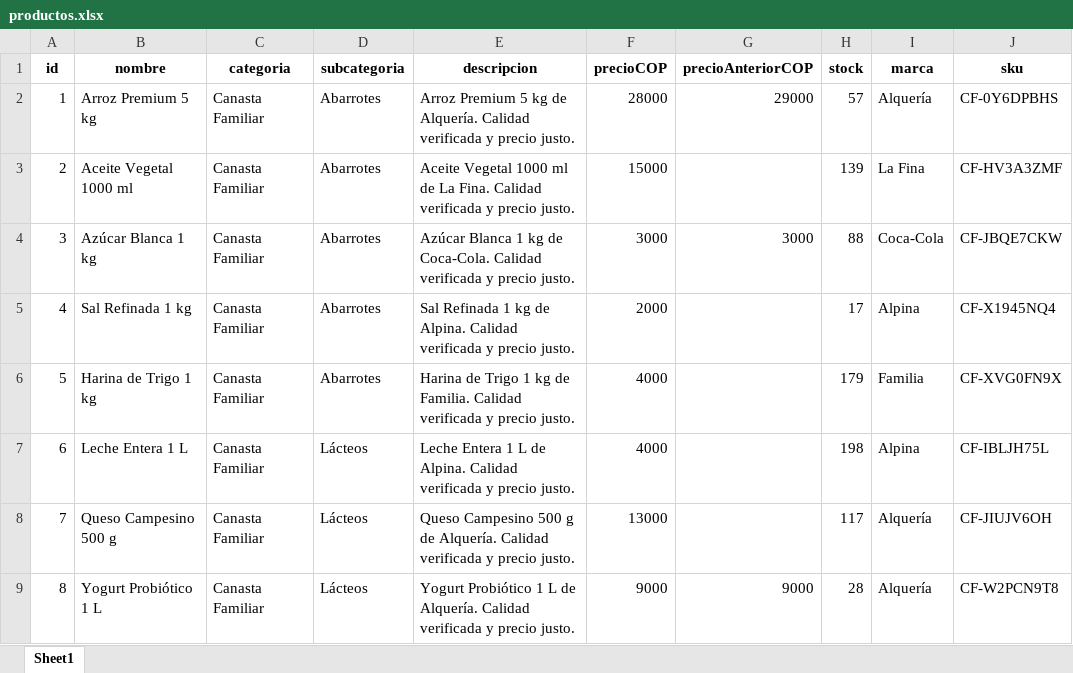
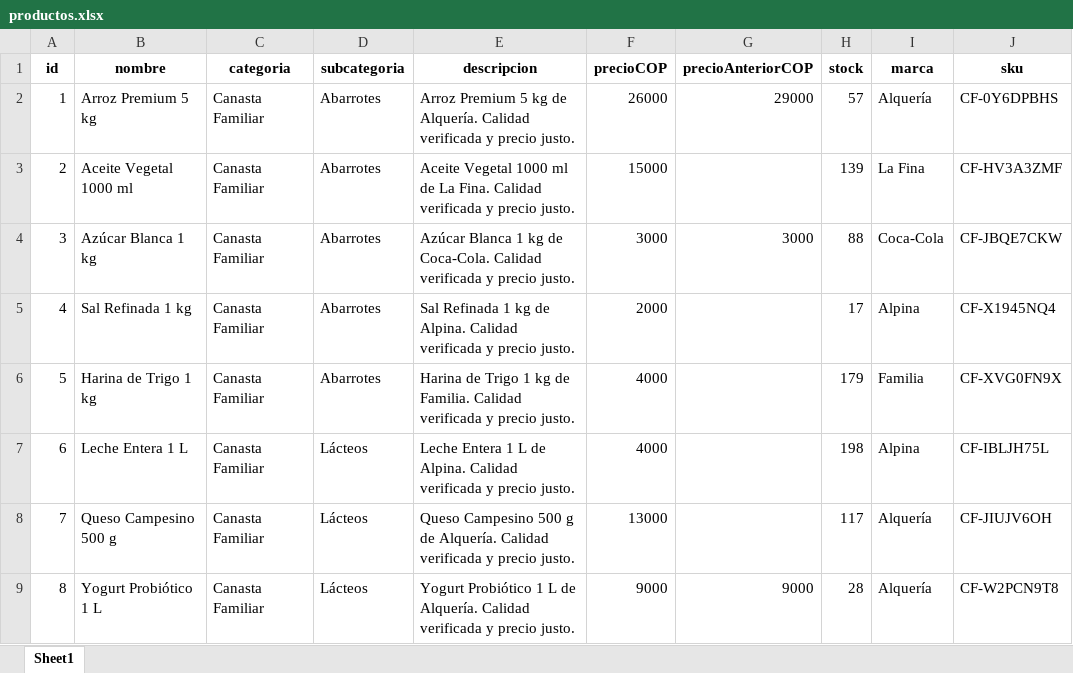
Before and after one commit to Cristin021/T-SMARTKET, an Excel workbook: data/productos.xlsx, sheet Sheet1, drawn as a sheet; only a part is shown; values as stored, in another font and other column widths than the file's, no borders; the diff names each change by its address in the sheet, - before the commit and + after, or states it on an @@ line.

```diff
--- a/data/productos.xlsx (sheet Sheet1)
+++ b/data/productos.xlsx (sheet Sheet1)
-F2 (precioCOP): 28000
+F2 (precioCOP): 26000
```
Also changed, not shown: 7 other files.
